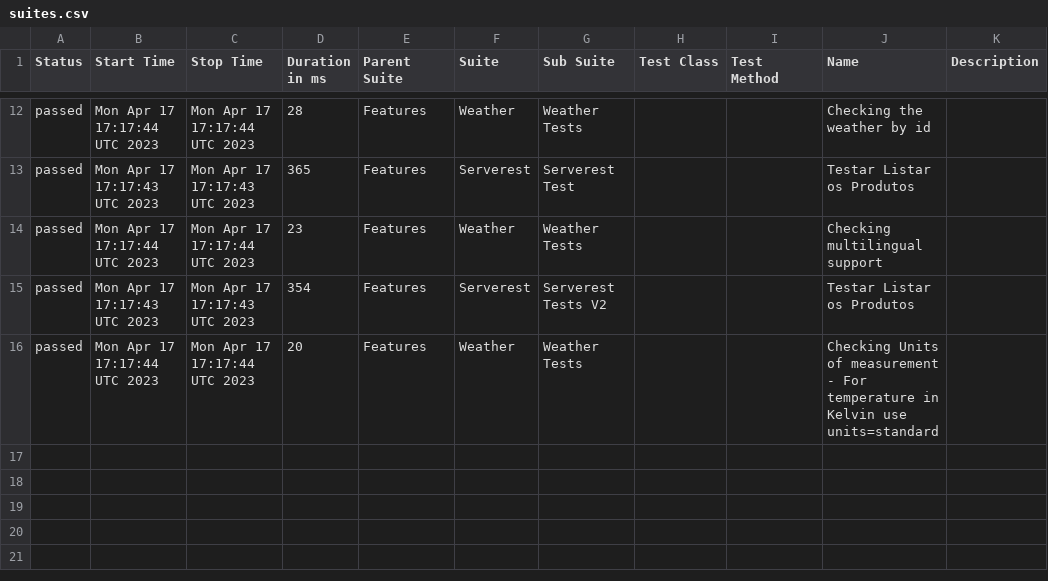
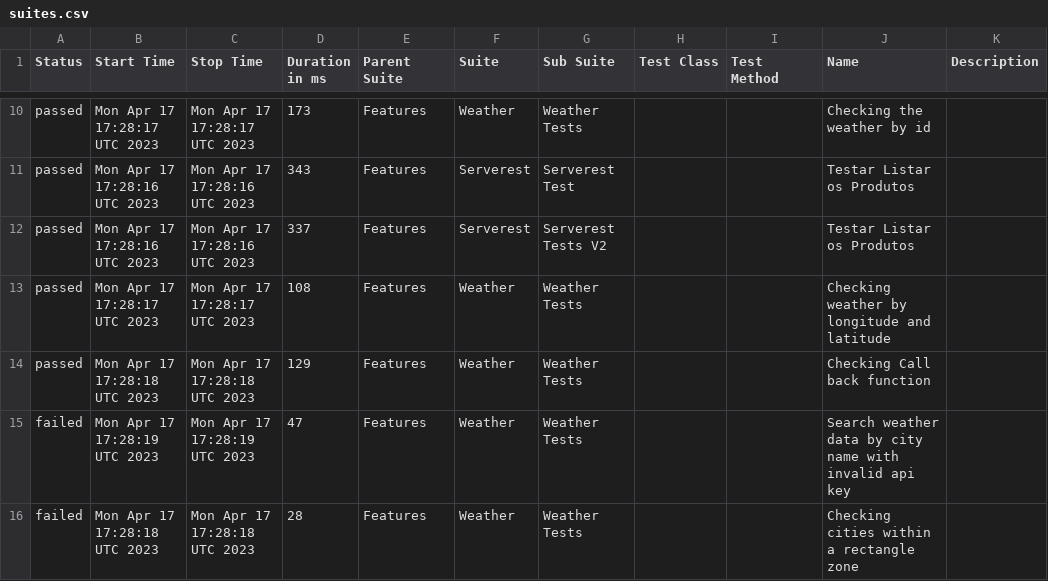
Before and after one commit to reinaldorossetti/robot_samples_api_test, a CSV file: allure-results/data/suites.csv, drawn as a sheet; only a part is shown, gaps mark what is left out; the diff covers the shown part only.

```diff
--- a/allure-results/data/suites.csv
+++ b/allure-results/data/suites.csv
@@ -12,5 +10,7 @@
-"passed","Mon Apr 17 17:17:44 UTC 2023","Mon Apr 17 17:17:44 UTC 2023","28","Features","Weather","Weather Tests","","","Checking the weather by id",""
-"passed","Mon Apr 17 17:17:43 UTC 2023","Mon Apr 17 17:17:43 UTC 2023","365","Features","Serverest","Serverest Test","","","Testar Listar os Produtos",""
-"passed","Mon Apr 17 17:17:44 UTC 2023","Mon Apr 17 17:17:44 UTC 2023","23","Features","Weather","Weather Tests","","","Checking multilingual support",""
-"passed","Mon Apr 17 17:17:43 UTC 2023","Mon Apr 17 17:17:43 UTC 2023","354","Features","Serverest","Serverest Tests V2","","","Testar Listar os Produtos",""
-"passed","Mon Apr 17 17:17:44 UTC 2023","Mon Apr 17 17:17:44 UTC 2023","20","Features","Weather","Weather Tests","","","Checking Units of measurement - For temperature in Kelvin use units=standard",""
+"passed","Mon Apr 17 17:28:17 UTC 2023","Mon Apr 17 17:28:17 UTC 2023","173","Features","Weather","Weather Tests","","","Checking the weather by id",""
+"passed","Mon Apr 17 17:28:16 UTC 2023","Mon Apr 17 17:28:16 UTC 2023","343","Features","Serverest","Serverest Test","","","Testar Listar os Produtos",""
+"passed","Mon Apr 17 17:28:16 UTC 2023","Mon Apr 17 17:28:16 UTC 2023","337","Features","Serverest","Serverest Tests V2","","","Testar Listar os Produtos",""
+"passed","Mon Apr 17 17:28:17 UTC 2023","Mon Apr 17 17:28:17 UTC 2023","108","Features","Weather","Weather Tests","","","Checking weather by longitude and latitude",""
+"passed","Mon Apr 17 17:28:18 UTC 2023","Mon Apr 17 17:28:18 UTC 2023","129","Features","Weather","Weather Tests","","","Checking Call back function",""
+"failed","Mon Apr 17 17:28:19 UTC 2023","Mon Apr 17 17:28:19 UTC 2023","47","Features","Weather","Weather Tests","","","Search weather data by city name with invalid api key",""
+"failed","Mon Apr 17 17:28:18 UTC 2023","Mon Apr 17 17:28:18 UTC 2023","28","Features","Weather","Weather Tests","","","Checking cities within a rectangle zone",""
```
Also changed, not shown: 2 removed rows and 31 edited cells elsewhere in this file, 44 other files.
